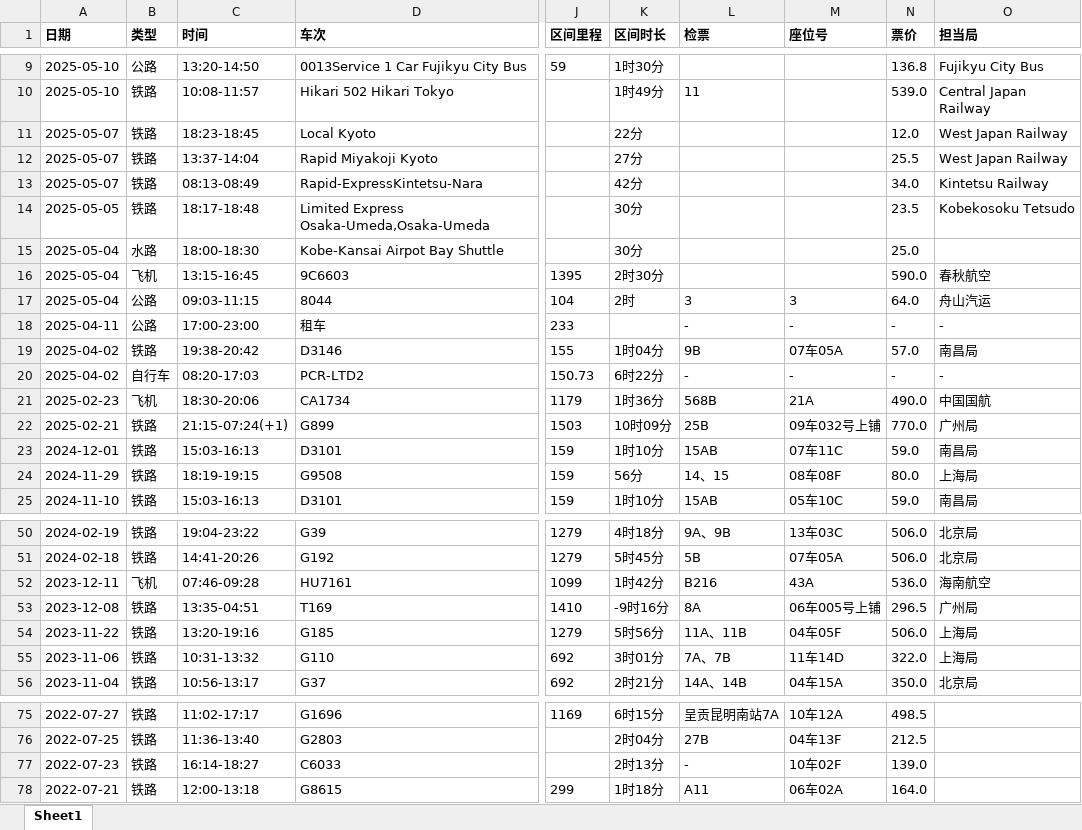
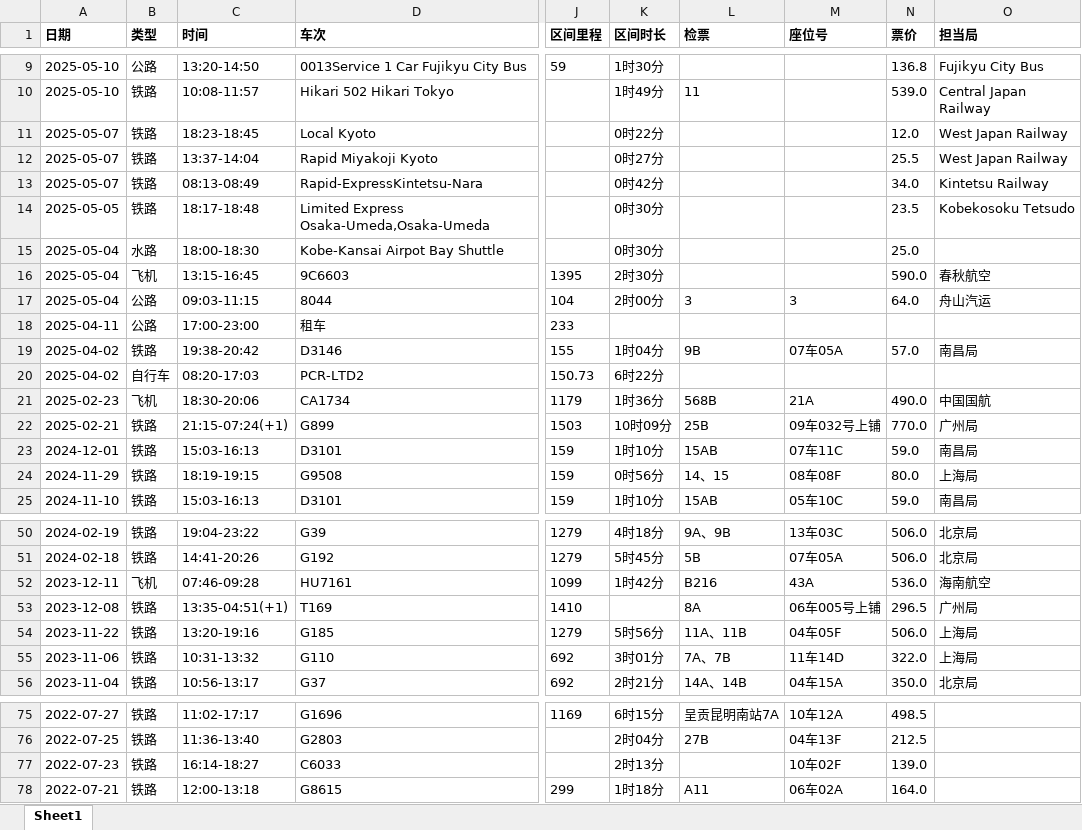
Before and after one commit to wins-m/transportations, an Excel workbook: data/transport_record.xlsx, sheet Sheet1, drawn as a sheet; only a part is shown, gaps mark what is left out; values as stored, in another font and other column widths than the file's, no borders; charts and pictures not drawn; the diff covers the shown part only; the diff names each change by its address in the sheet, - before the commit and + after, or states it on an @@ line.

```diff
--- a/data/transport_record.xlsx (sheet Sheet1)
+++ b/data/transport_record.xlsx (sheet Sheet1)
-K11 (区间时长): 22分
+K11 (区间时长): 0时22分
-K12 (区间时长): 27分
+K12 (区间时长): 0时27分
-K13 (区间时长): 42分
+K13 (区间时长): 0时42分
-K14:K15 (区间时长): 30分
+K14:K15 (区间时长): 0时30分
-K17 (区间时长): 2时
+K17 (区间时长): 2时00分
-L18 (检票): -
+L18 (检票): (empty)
-M18 (座位号): -
+M18 (座位号): (empty)
-N18 (票价): -
+N18 (票价): (empty)
-O18 (担当局): -
+O18 (担当局): (empty)
-L20 (检票): -
+L20 (检票): (empty)
-M20 (座位号): -
+M20 (座位号): (empty)
-N20 (票价): -
+N20 (票价): (empty)
-O20 (担当局): -
+O20 (担当局): (empty)
-K24 (区间时长): 56分
+K24 (区间时长): 0时56分
-C53 (时间): 13:35-04:51
+C53 (时间): 13:35-04:51(+1)
-K53 (区间时长): -9时16分
+K53 (区间时长): (empty)
-L77 (检票): -
+L77 (检票): (empty)
```
Also changed, not shown: 104 edited cells elsewhere in this sheet, charts or pictures, 5 other files.
